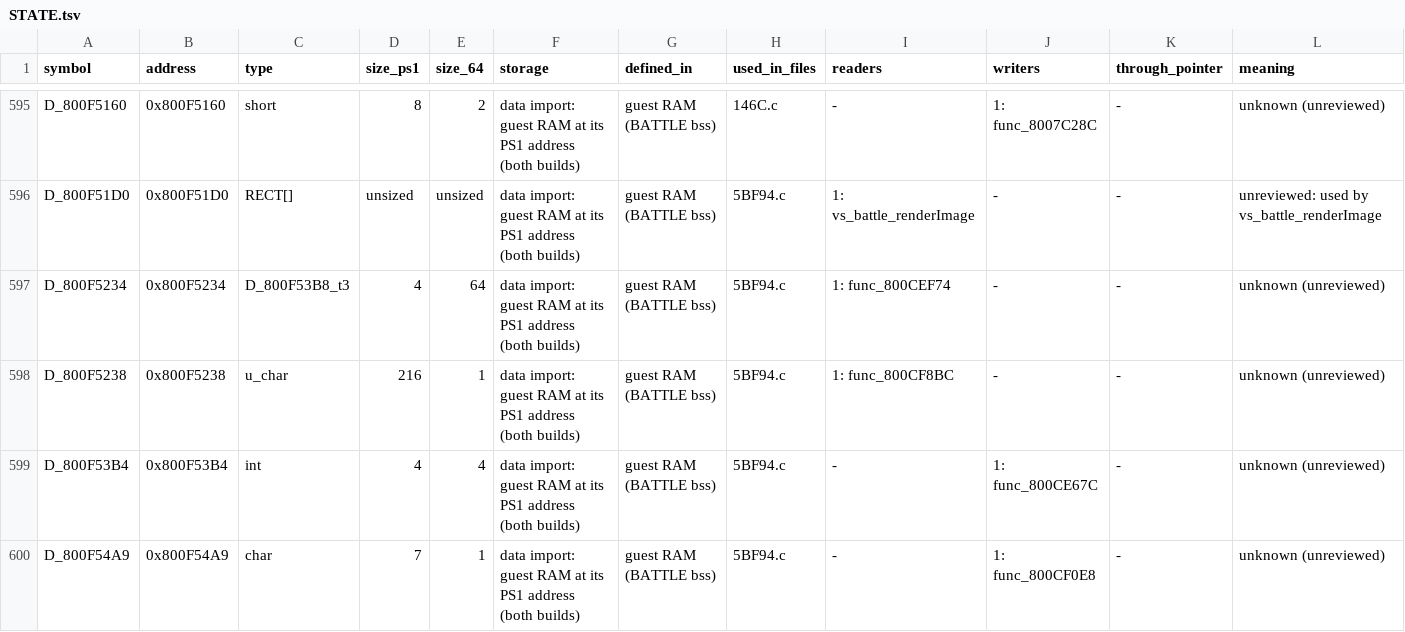
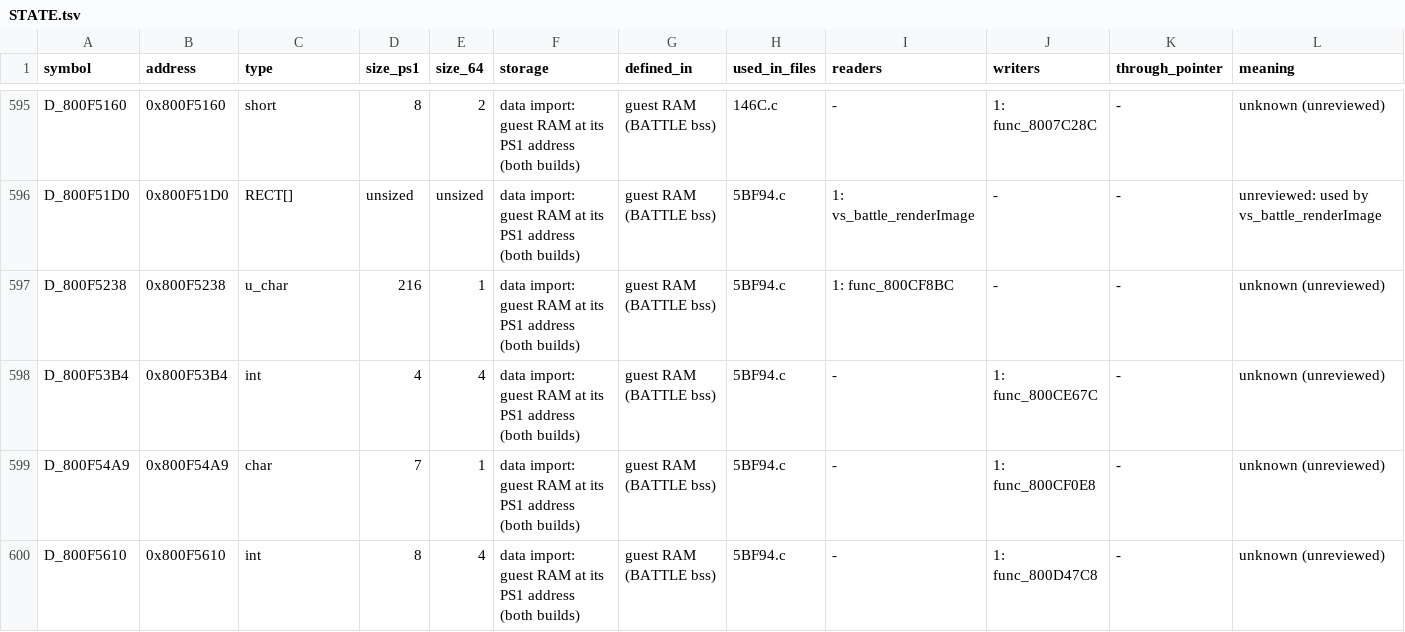
Before and after one commit to noprompt/rood-boi, a TSV file: pc/docs/porting/battle/STATE.tsv, drawn as a sheet; only a part is shown, gaps mark what is left out; the shorter side is filled out with more unchanged rows; rows hold the shown columns only; the diff names each change by its address in the sheet, - before the commit and + after, or states it on an @@ line.

Commit message:
Pointers: sound channels, room and door tables, GIM records and disk state hold real pointers (fields 90 to 56); build_compare compares the audio byte for byte

```diff
--- a/pc/docs/porting/battle/STATE.tsv
+++ b/pc/docs/porting/battle/STATE.tsv
-row 597: D_800F5234 | 0x800F5234 | D_800F53B8_t3 | 4 | 64 | data import: guest RAM at its PS1 address (both builds) | guest RAM (BATTLE bss) | 5BF94.c | 1: func_800CEF74 | - | - | unknown (unreviewed)
```
Also changed, not shown: 37 other files.
